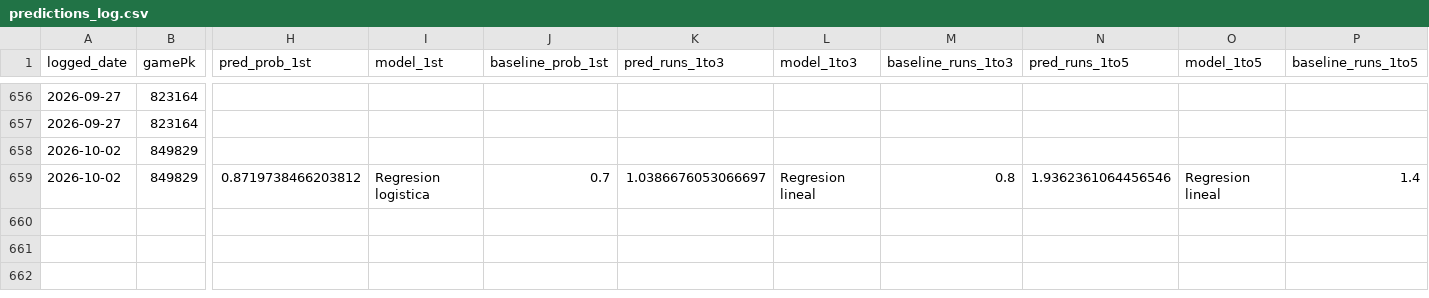
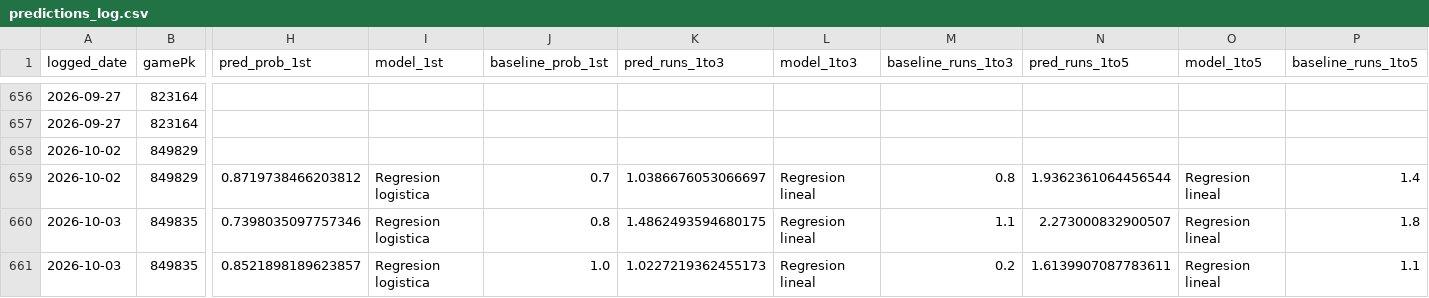
Before and after one commit to BrandonPalmaJobs/apuestas-mlb, a CSV file: predictions_log.csv, drawn as a sheet; only a part is shown, gaps mark what is left out; rows hold the shown columns only; the diff names each change by its address in the sheet, - before the commit and + after, or states it on an @@ line.

Commit message:
Log de predicciones 2026-10-03

```diff
--- a/predictions_log.csv
+++ b/predictions_log.csv
-N659 (pred_runs_1to5): 1.9362361064456546
+N659 (pred_runs_1to5): 1.9362361064456544
+row 660: 2026-10-03 | 849835 | 0.7398035097757346 | Regresion logistica | 0.8 | 1.4862493594680175 | Regresion lineal | 1.1 | 2.273000832900507 | Regresion lineal | 1.8
+row 661: 2026-10-03 | 849835 | 0.8521898189623857 | Regresion logistica | 1.0 | 1.0227219362455173 | Regresion lineal | 0.2 | 1.6139907087783611 | Regresion lineal | 1.1
```
